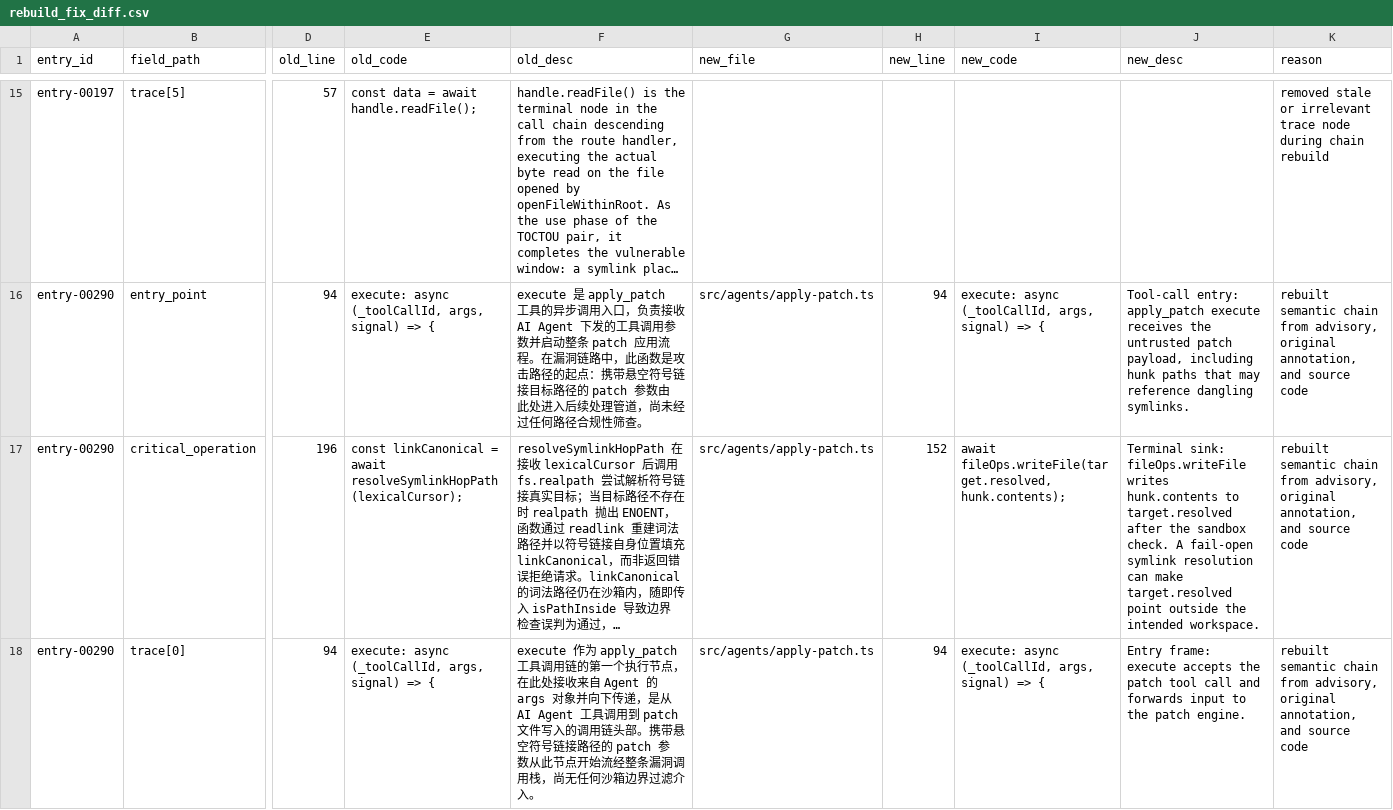
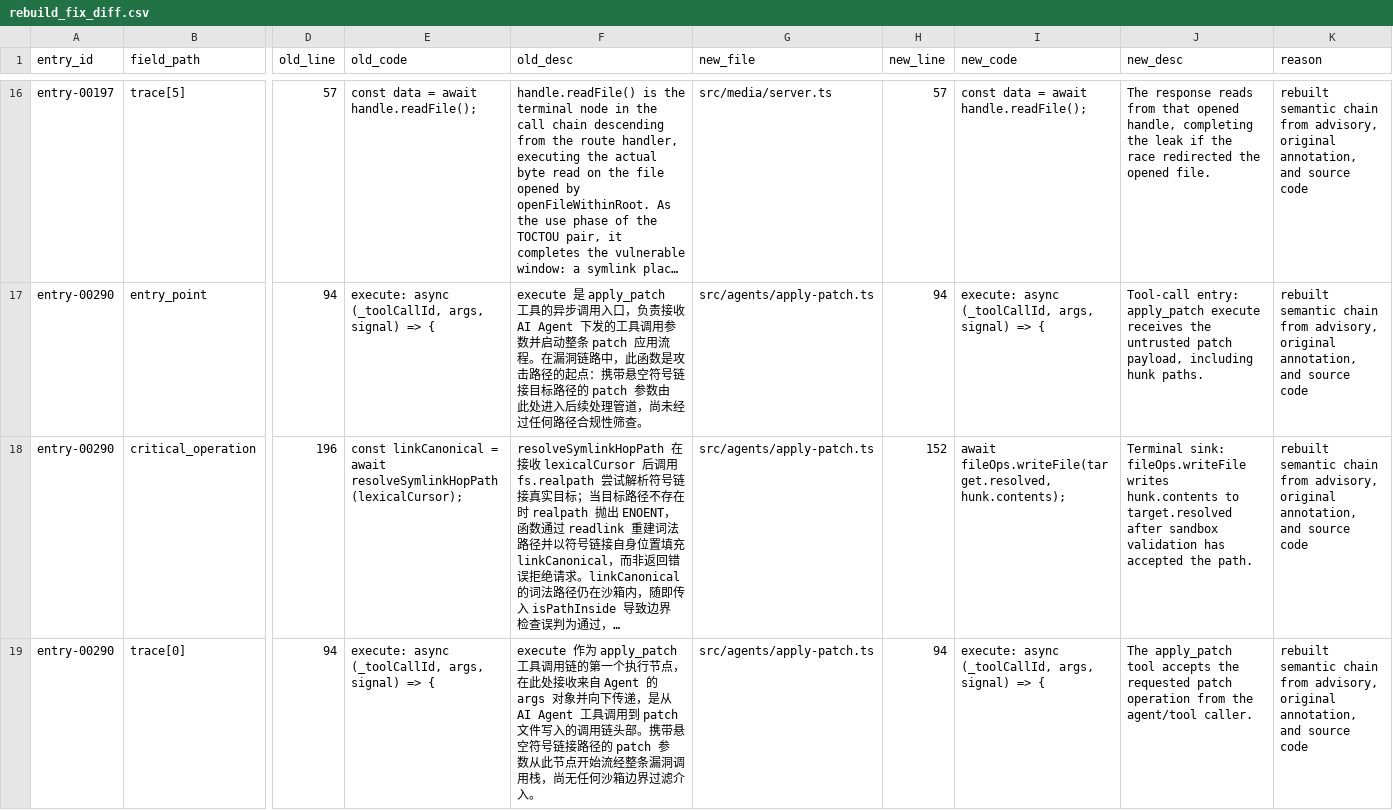
Before and after one commit to Tencent/VulnGym, a CSV file: reports/rebuild_fix_diff.csv, drawn as a sheet; only a part is shown, gaps mark what is left out; long unchanged cells end in …; addresses are those after the commit; the diff covers the shown part only; the diff names each change by its address in the sheet, - before the commit and + after, or states it on an @@ line.

Commit message:
fix: strengthen rebuilt chain verification

```diff
--- a/reports/rebuild_fix_diff.csv
+++ b/reports/rebuild_fix_diff.csv
-G16 (new_file): (empty)
+G16 (new_file): src/media/server.ts
-H16 (new_line): (empty)
+H16 (new_line): 57
-I16 (new_code): (empty)
+I16 (new_code): const data = await handle.readFile();
-J16 (new_desc): (empty)
+J16 (new_desc): The response reads from that opened handle, completing the leak if the race redirected the opened file.
-K16 (reason): removed stale or irrelevant trace node during chain rebuild
+K16 (reason): rebuilt semantic chain from advisory, original annotation, and source code
-J17 (new_desc): …including hunk paths that may reference dangling symlinks.
+J17 (new_desc): …including hunk paths.
-J18 (new_desc): …target.resolved after the sandbox check. A fail-open symlink resolution can make target.resolved point outside the intended workspace.
+J18 (new_desc): …target.resolved after sandbox validation has accepted the path.
-J19 (new_desc): Entry frame: execute accepts the patch tool call and forwards input to the patch engine.
+J19 (new_desc): The apply_patch tool accepts the requested patch operation from the agent/tool caller.
```
Also changed, not shown: 3 added rows and 74 edited cells elsewhere in this file, 6 other files.
